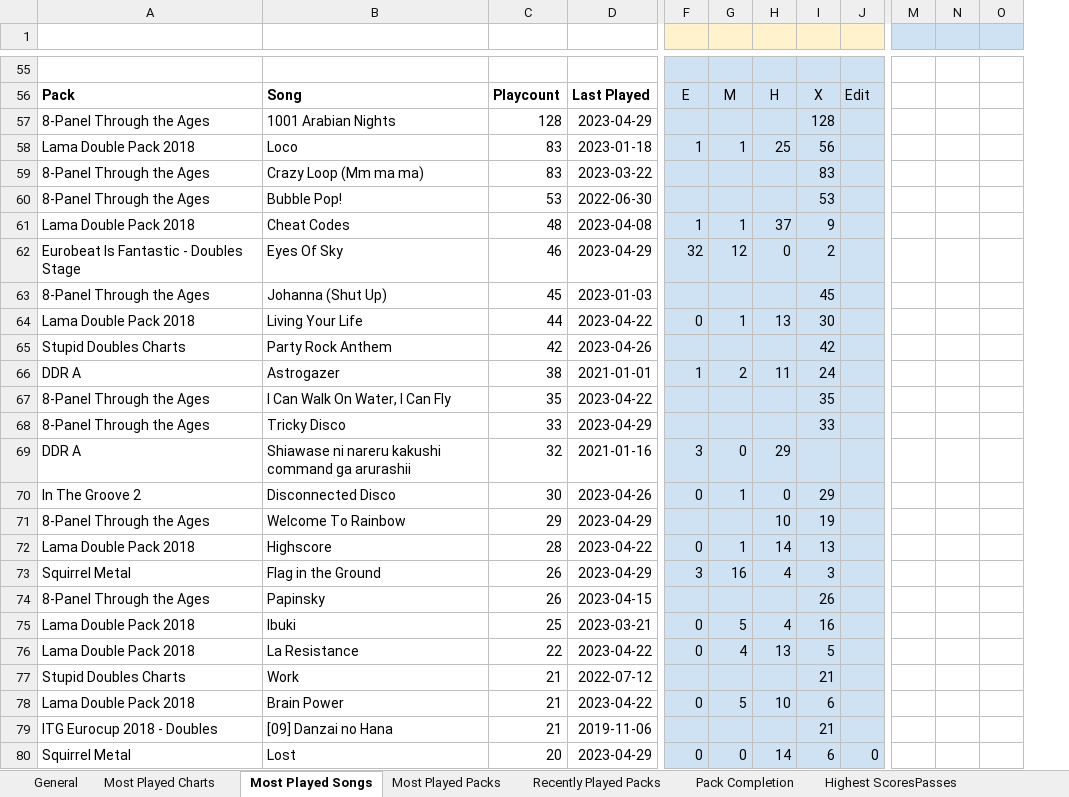
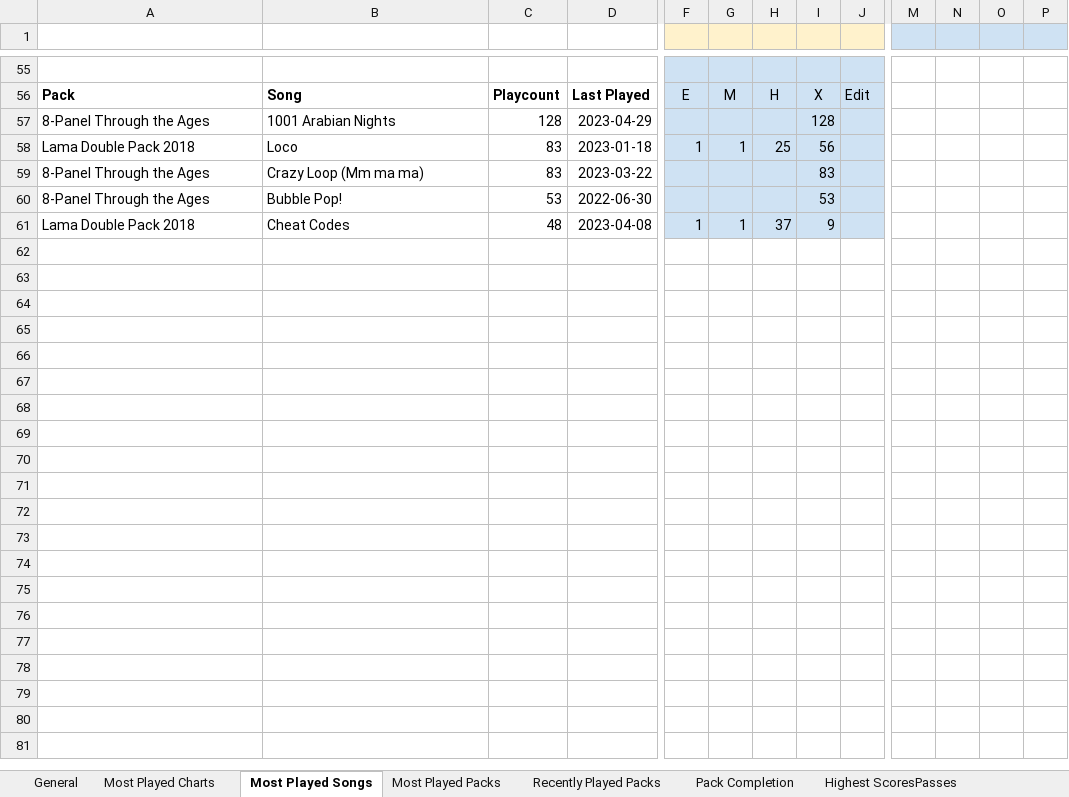
Before and after one commit to barrysir/sm-analyze-stats, an Excel workbook: template.xlsx, sheet Most Played Songs, drawn as a sheet; only a part is shown, gaps mark what is left out; values as stored, in another font and other column widths than the file's, no borders; removed rows and columns are numbered as before the commit, all else as after; rows hold the shown columns only; the diff covers the shown part only; the diff names each change by its address in the sheet, - before the commit and + after, or states it on an @@ line.

Commit message:
Most Played Songs table (tentative)

```diff
--- a/template.xlsx (sheet Most Played Songs)
+++ b/template.xlsx (sheet Most Played Songs)
-column O, empty
+column O, empty
+column P, empty
-row 62: Eurobeat Is Fantastic - Doubles Stage | Eyes Of Sky | 46 | 2023-04-29 | 32 | 12 | 0 | 2
-row 63: 8-Panel Through the Ages | Johanna (Shut Up) | 45 | 2023-01-03 |  |  |  | 45
-row 64: Lama Double Pack 2018 | Living Your Life | 44 | 2023-04-22 | 0 | 1 | 13 | 30
-row 65: Stupid Doubles Charts | Party Rock Anthem | 42 | 2023-04-26 |  |  |  | 42
-row 66: DDR A | Astrogazer | 38 | 2021-01-01 | 1 | 2 | 11 | 24
-row 67: 8-Panel Through the Ages | I Can Walk On Water, I Can Fly | 35 | 2023-04-22 |  |  |  | 35
-row 68: 8-Panel Through the Ages | Tricky Disco | 33 | 2023-04-29 |  |  |  | 33
-row 69: DDR A | Shiawase ni nareru kakushi command ga arurashii | 32 | 2021-01-16 | 3 | 0 | 29
-row 70: In The Groove 2 | Disconnected Disco | 30 | 2023-04-26 | 0 | 1 | 0 | 29
-row 71: 8-Panel Through the Ages | Welcome To Rainbow | 29 | 2023-04-29 |  |  | 10 | 19
-row 72: Lama Double Pack 2018 | Highscore | 28 | 2023-04-22 | 0 | 1 | 14 | 13
-row 73: Squirrel Metal | Flag in the Ground | 26 | 2023-04-29 | 3 | 16 | 4 | 3
-row 74: 8-Panel Through the Ages | Papinsky | 26 | 2023-04-15 |  |  |  | 26
-row 75: Lama Double Pack 2018 | Ibuki | 25 | 2023-03-21 | 0 | 5 | 4 | 16
-row 76: Lama Double Pack 2018 | La Resistance | 22 | 2023-04-22 | 0 | 4 | 13 | 5
-row 77: Stupid Doubles Charts | Work | 21 | 2022-07-12 |  |  |  | 21
-row 78: Lama Double Pack 2018 | Brain Power | 21 | 2023-04-22 | 0 | 5 | 10 | 6
-row 79: ITG Eurocup 2018 - Doubles | [09] Danzai no Hana | 21 | 2019-11-06 |  |  |  | 21
-row 80: Squirrel Metal | Lost | 20 | 2023-04-29 | 0 | 0 | 14 | 6 | 0
```
Also changed, not shown: 26 removed rows and 350 edited cells elsewhere in this sheet, 3 other files.
